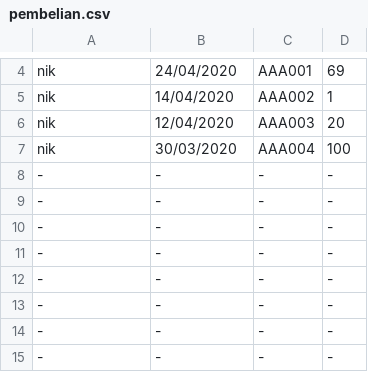
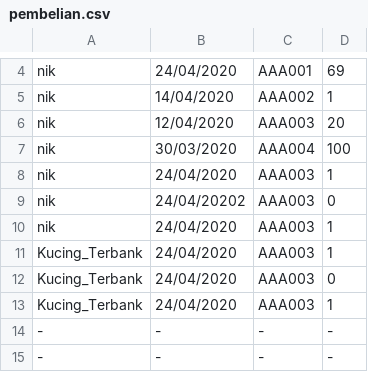
Before and after one commit to Marrrcy/Willy-Wangky, a CSV file: Database/pembelian.csv, drawn as a sheet; only a part is shown, gaps mark what is left out.

```diff
--- a/Database/pembelian.csv
+++ b/Database/pembelian.csv
@@ -7,8 +7,8 @@ nik,12/04/2020,AAA003,20
 nik,30/03/2020,AAA004,100
--,-,-,-
--,-,-,-
--,-,-,-
--,-,-,-
--,-,-,-
--,-,-,-
+nik,24/04/2020,AAA003,1
+nik,24/04/20202,AAA003,0
+nik,24/04/2020,AAA003,1
+Kucing_Terbank,24/04/2020,AAA003,1
+Kucing_Terbank,24/04/2020,AAA003,0
+Kucing_Terbank,24/04/2020,AAA003,1
 -,-,-,-
```
Also changed, not shown: Database/penggunaan.csv, Database/refund.csv, 10 other files.
